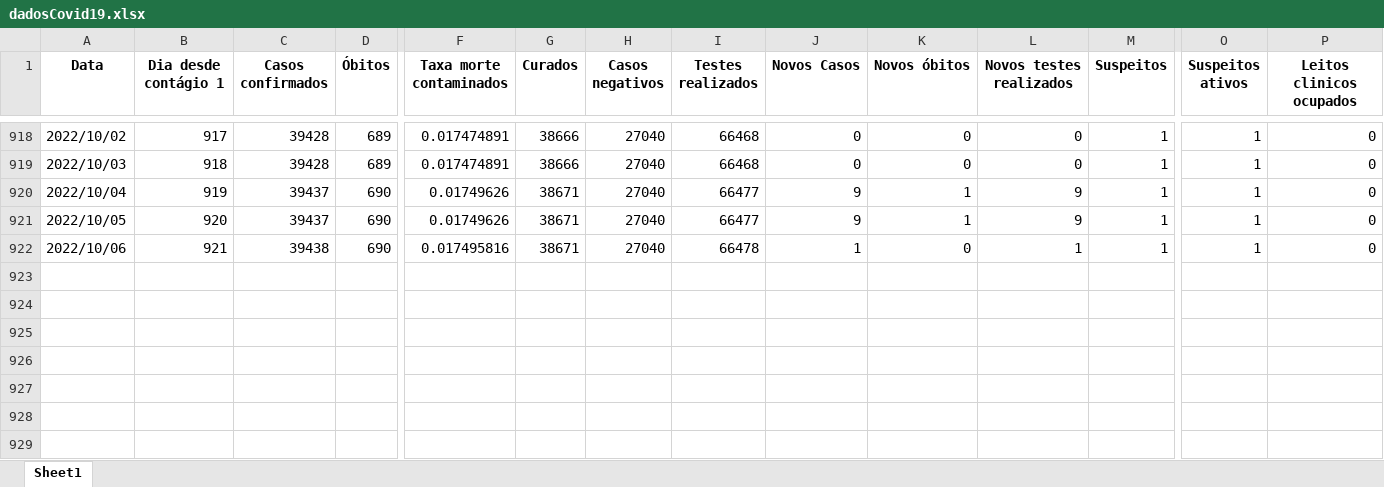
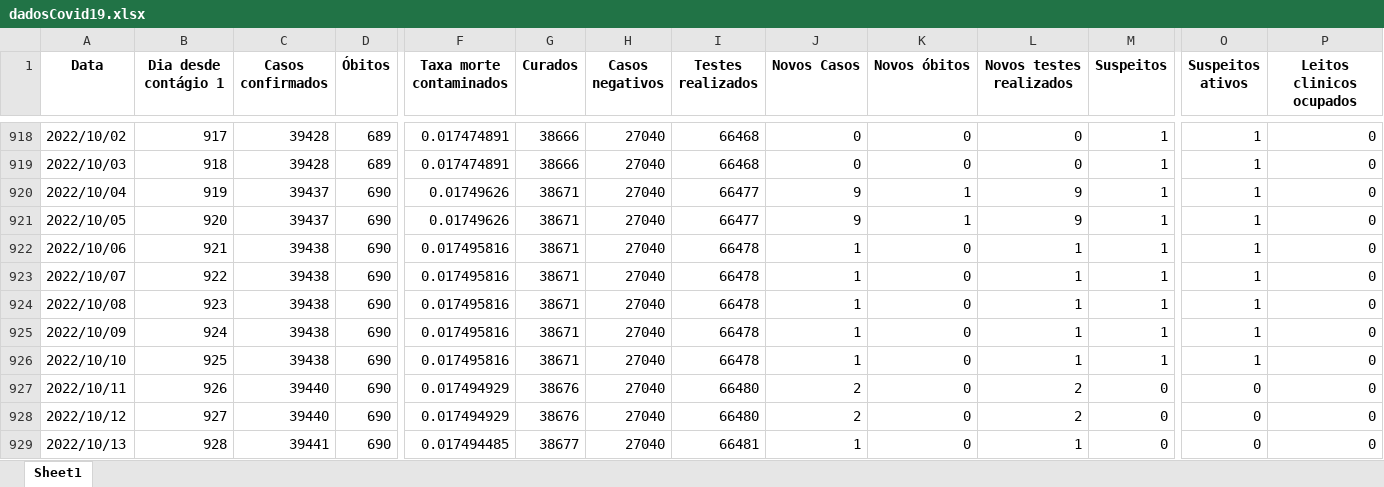
Before and after one commit to MogiOpenData/dados_gerais_covid_vacinacao, an Excel workbook: dadosCovid19.xlsx, sheet Sheet1, drawn as a sheet; only a part is shown, gaps mark what is left out; values as stored, in another font and other column widths than the file's, no borders; rows hold the shown columns only; the diff names each change by its address in the sheet, - before the commit and + after, or states it on an @@ line.

```diff
--- a/dadosCovid19.xlsx (sheet Sheet1)
+++ b/dadosCovid19.xlsx (sheet Sheet1)
+row 923: 2022/10/07 | 922 | 39438 | 690 | 0.017495816 | 38671 | 27040 | 66478 | 1 | 0 | 1 | 1 | 1 | 0
+row 924: 2022/10/08 | 923 | 39438 | 690 | 0.017495816 | 38671 | 27040 | 66478 | 1 | 0 | 1 | 1 | 1 | 0
+row 925: 2022/10/09 | 924 | 39438 | 690 | 0.017495816 | 38671 | 27040 | 66478 | 1 | 0 | 1 | 1 | 1 | 0
+row 926: 2022/10/10 | 925 | 39438 | 690 | 0.017495816 | 38671 | 27040 | 66478 | 1 | 0 | 1 | 1 | 1 | 0
+row 927: 2022/10/11 | 926 | 39440 | 690 | 0.017494929 | 38676 | 27040 | 66480 | 2 | 0 | 2 | 0 | 0 | 0
+row 928: 2022/10/12 | 927 | 39440 | 690 | 0.017494929 | 38676 | 27040 | 66480 | 2 | 0 | 2 | 0 | 0 | 0
+row 929: 2022/10/13 | 928 | 39441 | 690 | 0.017494485 | 38677 | 27040 | 66481 | 1 | 0 | 1 | 0 | 0 | 0
```
Also changed, not shown: dadosIsolamento.xlsx, 3 other files.
